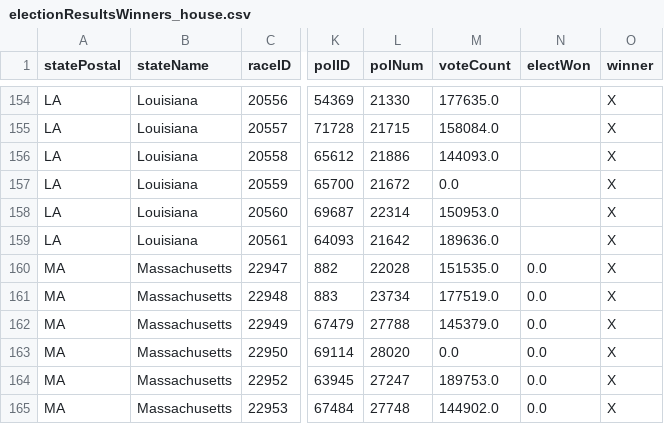
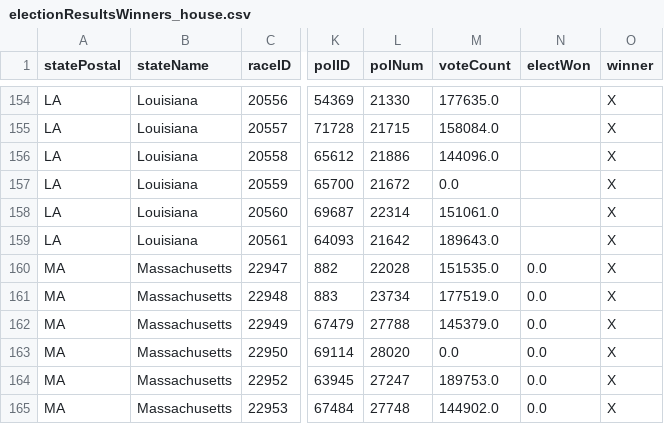
Before and after one commit to Nikkei-Visual-Data-Journalism/MidTermElection_1123409584372xxbb225, a CSV file: APAPI/electionResultsWinners_house.csv, drawn as a sheet; only a part is shown, gaps mark what is left out; the diff names each change by its address in the sheet, - before the commit and + after, or states it on an @@ line.

```diff
--- a/APAPI/electionResultsWinners_house.csv
+++ b/APAPI/electionResultsWinners_house.csv
-M156 (voteCount): 144093.0
+M156 (voteCount): 144096.0
-M158 (voteCount): 150953.0
+M158 (voteCount): 151061.0
-M159 (voteCount): 189636.0
+M159 (voteCount): 189643.0
```
Also changed, not shown: APAPI/electionResultsWinners_senate.csv.
